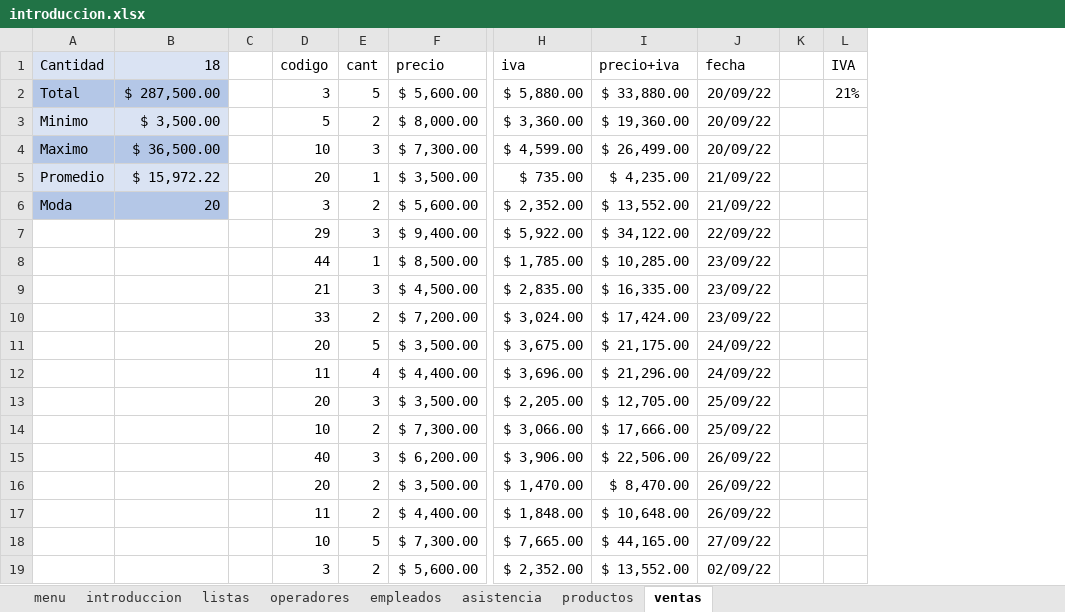
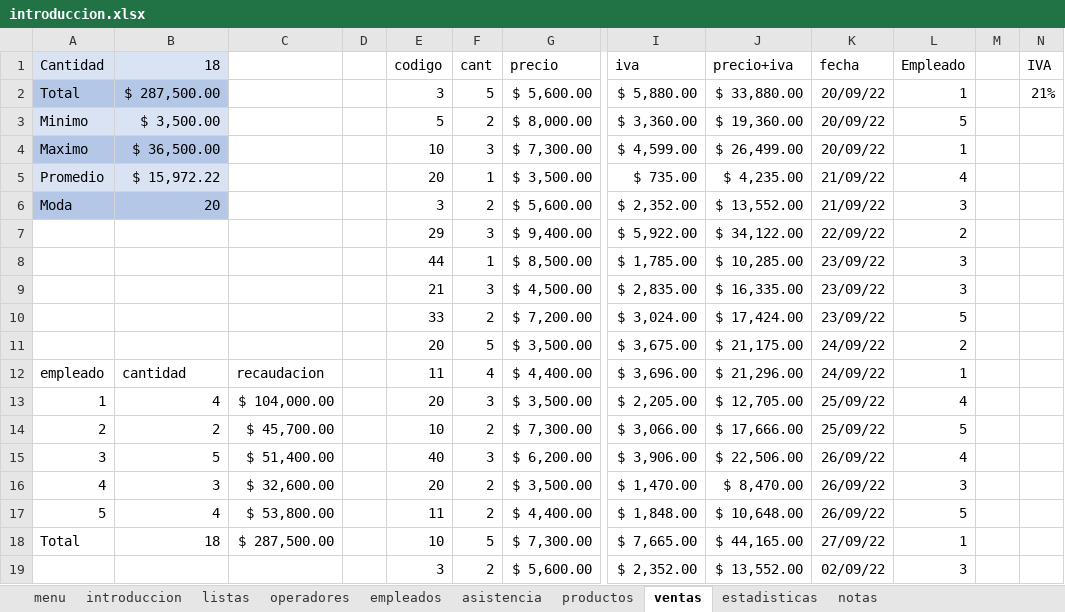
Before and after one commit to C215714N/EducacionIT, an Excel workbook: introduccion.xlsx, sheet ventas, drawn as a sheet; only a part is shown, gaps mark what is left out; values as stored, in another font and other column widths than the file's, no borders; charts and pictures and table styles not drawn; the diff names each change by its address in the sheet, - before the commit and + after, or states it on an @@ line.

```diff
--- a/introduccion.xlsx (sheet ventas)
+++ b/introduccion.xlsx (sheet ventas)
+sheet tab: estadisticas
+sheet tab: notas
+column C, rows 12-18: recaudacion | $ 104,000.00 | $ 45,700.00 | $ 51,400.00 | $ 32,600.00 | $ 53,800.00 | $ 287,500.00
+column L (Empleado), rows 2-19: 1 | 5 | 1 | 4 | 3 | 2 | 3 | 3 | 5 | 2 | 1 | 4 | 5 | 4 | 3 | 5 | 1 | 3
-A12 (Cantidad): (empty)
+A12 (Cantidad): empleado
-B12 (18): (empty)
+B12 (18): cantidad
-A13 (Cantidad): (empty)
+A13 (Cantidad): 1
-B13 (18): (empty)
+B13 (18): 4
-A14 (Cantidad): (empty)
+A14 (Cantidad): 2
-B14 (18): (empty)
+B14 (18): 2
-A15 (Cantidad): (empty)
+A15 (Cantidad): 3
-B15 (18): (empty)
+B15 (18): 5
-A16 (Cantidad): (empty)
+A16 (Cantidad): 4
-B16 (18): (empty)
+B16 (18): 3
-A17 (Cantidad): (empty)
+A17 (Cantidad): 5
-B17 (18): (empty)
+B17 (18): 4
-A18 (Cantidad): (empty)
+A18 (Cantidad): Total
-B18 (18): (empty)
+B18 (18): 18
```
Also changed, not shown: sheet empleados, sheet asistencia, formulas that keep their value, charts or pictures.
